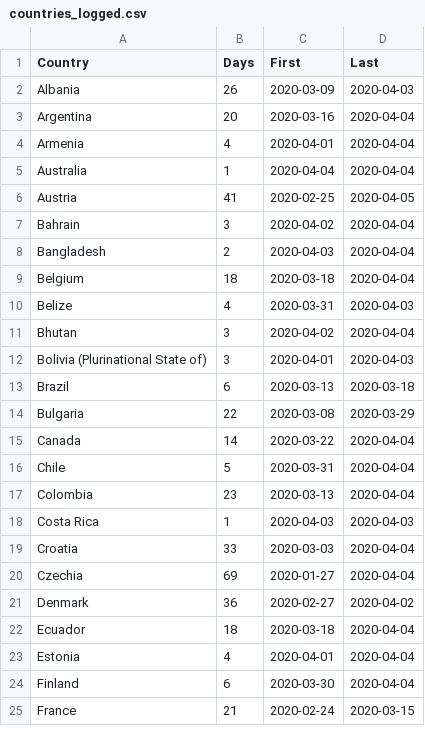
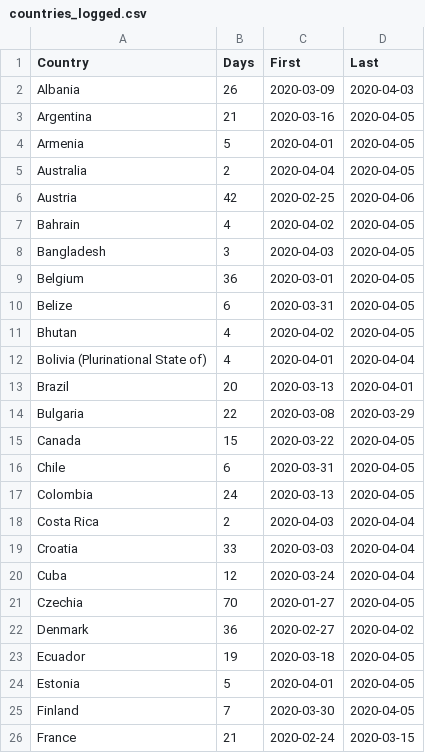
Before and after one commit to JosefMontag/covid19_tests, a CSV file: countries_logged.csv, drawn as a sheet; only a part is shown; the diff covers the shown part only.

Commit message:
Add files via upload

```diff
--- a/countries_logged.csv
+++ b/countries_logged.csv
@@ -2,24 +2,25 @@
 "Albania",26,2020-03-09,2020-04-03
-"Argentina",20,2020-03-16,2020-04-04
-"Armenia",4,2020-04-01,2020-04-04
-"Australia",1,2020-04-04,2020-04-04
-"Austria",41,2020-02-25,2020-04-05
-"Bahrain",3,2020-04-02,2020-04-04
-"Bangladesh",2,2020-04-03,2020-04-04
-"Belgium",18,2020-03-18,2020-04-04
-"Belize",4,2020-03-31,2020-04-03
-"Bhutan",3,2020-04-02,2020-04-04
-"Bolivia (Plurinational State of)",3,2020-04-01,2020-04-03
-"Brazil",6,2020-03-13,2020-03-18
+"Argentina",21,2020-03-16,2020-04-05
+"Armenia",5,2020-04-01,2020-04-05
+"Australia",2,2020-04-04,2020-04-05
+"Austria",42,2020-02-25,2020-04-06
+"Bahrain",4,2020-04-02,2020-04-05
+"Bangladesh",3,2020-04-03,2020-04-05
+"Belgium",36,2020-03-01,2020-04-05
+"Belize",6,2020-03-31,2020-04-05
+"Bhutan",4,2020-04-02,2020-04-05
+"Bolivia (Plurinational State of)",4,2020-04-01,2020-04-04
+"Brazil",20,2020-03-13,2020-04-01
 "Bulgaria",22,2020-03-08,2020-03-29
-"Canada",14,2020-03-22,2020-04-04
-"Chile",5,2020-03-31,2020-04-04
-"Colombia",23,2020-03-13,2020-04-04
-"Costa Rica",1,2020-04-03,2020-04-03
+"Canada",15,2020-03-22,2020-04-05
+"Chile",6,2020-03-31,2020-04-05
+"Colombia",24,2020-03-13,2020-04-05
+"Costa Rica",2,2020-04-03,2020-04-04
 "Croatia",33,2020-03-03,2020-04-04
-"Czechia",69,2020-01-27,2020-04-04
+"Cuba",12,2020-03-24,2020-04-04
+"Czechia",70,2020-01-27,2020-04-05
 "Denmark",36,2020-02-27,2020-04-02
-"Ecuador",18,2020-03-18,2020-04-04
-"Estonia",4,2020-04-01,2020-04-04
-"Finland",6,2020-03-30,2020-04-04
+"Ecuador",19,2020-03-18,2020-04-05
+"Estonia",5,2020-04-01,2020-04-05
+"Finland",7,2020-03-30,2020-04-05
 "France",21,2020-02-24,2020-03-15
```
Also changed, not shown: 4 added rows and 46 edited cells elsewhere in this file.
